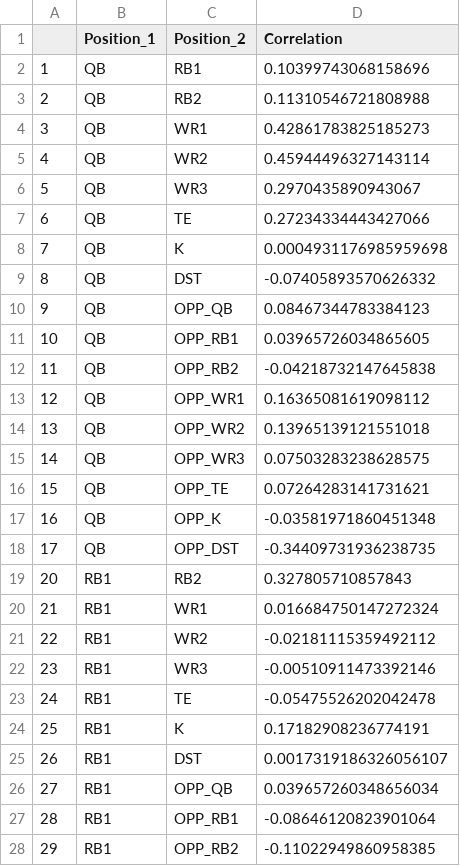
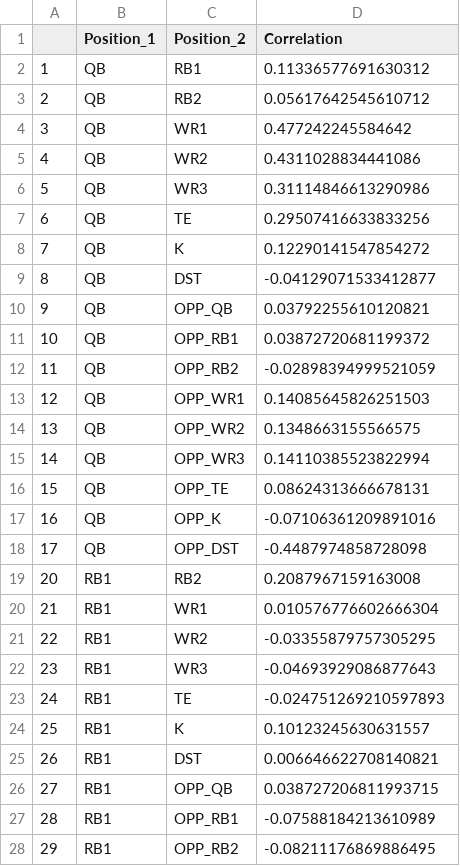
Before and after one commit to Timlee1/FFOptimalLineup, a CSV file: data/correlation_matrix.csv, drawn as a sheet; only a part is shown; the diff covers the shown part only.

Commit message:
data updated

```diff
--- a/data/correlation_matrix.csv
+++ b/data/correlation_matrix.csv
@@ -1,28 +1,28 @@
 ,Position_1,Position_2,Correlation
-1,QB,RB1,0.10399743068158696
-2,QB,RB2,0.11310546721808988
-3,QB,WR1,0.42861783825185273
-4,QB,WR2,0.45944496327143114
-5,QB,WR3,0.2970435890943067
-6,QB,TE,0.27234334443427066
-7,QB,K,0.0004931176985959698
-8,QB,DST,-0.07405893570626332
-9,QB,OPP_QB,0.08467344783384123
-10,QB,OPP_RB1,0.03965726034865605
-11,QB,OPP_RB2,-0.04218732147645838
-12,QB,OPP_WR1,0.16365081619098112
-13,QB,OPP_WR2,0.13965139121551018
-14,QB,OPP_WR3,0.07503283238628575
-15,QB,OPP_TE,0.07264283141731621
-16,QB,OPP_K,-0.03581971860451348
-17,QB,OPP_DST,-0.34409731936238735
-20,RB1,RB2,0.327805710857843
-21,RB1,WR1,0.016684750147272324
-22,RB1,WR2,-0.02181115359492112
-23,RB1,WR3,-0.00510911473392146
-24,RB1,TE,-0.05475526202042478
-25,RB1,K,0.17182908236774191
-26,RB1,DST,0.0017319186326056107
-27,RB1,OPP_QB,0.039657260348656034
-28,RB1,OPP_RB1,-0.08646120823901064
-29,RB1,OPP_RB2,-0.11022949860958385
+1,QB,RB1,0.11336577691630312
+2,QB,RB2,0.05617642545610712
+3,QB,WR1,0.477242245584642
+4,QB,WR2,0.4311028834441086
+5,QB,WR3,0.31114846613290986
+6,QB,TE,0.29507416633833256
+7,QB,K,0.12290141547854272
+8,QB,DST,-0.04129071533412877
+9,QB,OPP_QB,0.03792255610120821
+10,QB,OPP_RB1,0.03872720681199372
+11,QB,OPP_RB2,-0.02898394999521059
+12,QB,OPP_WR1,0.14085645826251503
+13,QB,OPP_WR2,0.1348663155566575
+14,QB,OPP_WR3,0.14110385523822994
+15,QB,OPP_TE,0.08624313666678131
+16,QB,OPP_K,-0.07106361209891016
+17,QB,OPP_DST,-0.4487974858728098
+20,RB1,RB2,0.2087967159163008
+21,RB1,WR1,0.010576776602666304
+22,RB1,WR2,-0.03355879757305295
+23,RB1,WR3,-0.04693929086877643
+24,RB1,TE,-0.024751269210597893
+25,RB1,K,0.10123245630631557
+26,RB1,DST,0.006646622708140821
+27,RB1,OPP_QB,0.038727206811993715
+28,RB1,OPP_RB1,-0.07588184213610989
+29,RB1,OPP_RB2,-0.08211176869886495
```
Also changed, not shown: 126 edited cells elsewhere in this file, 6 other files.
